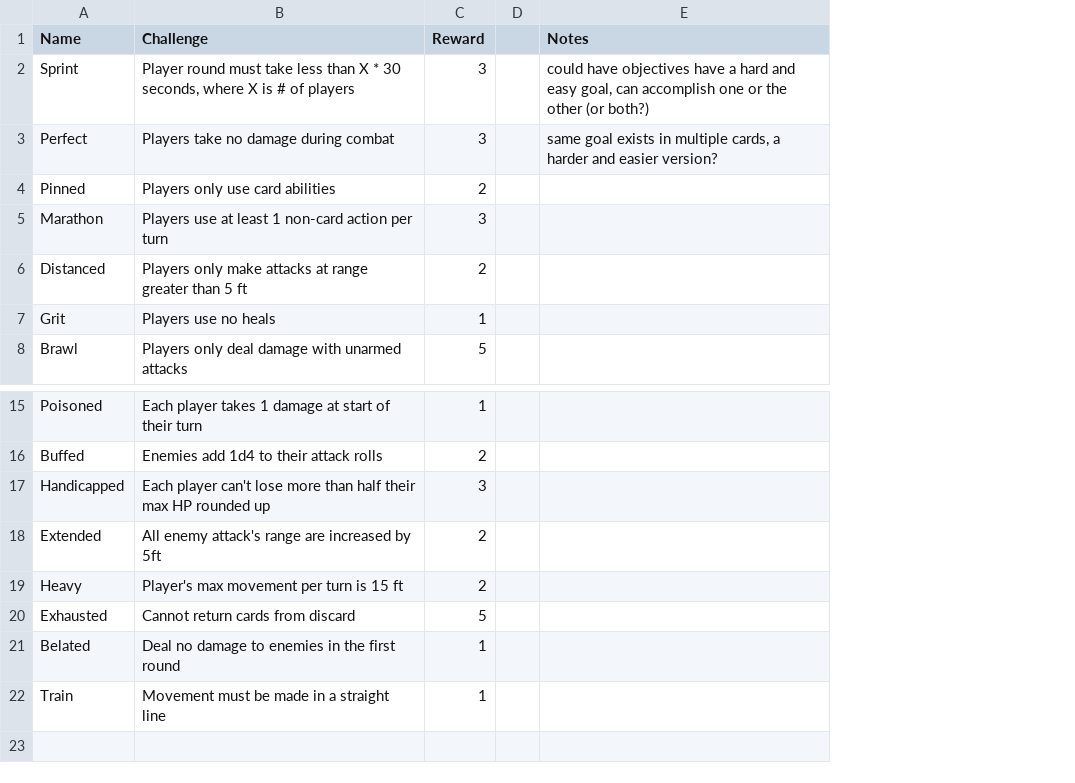
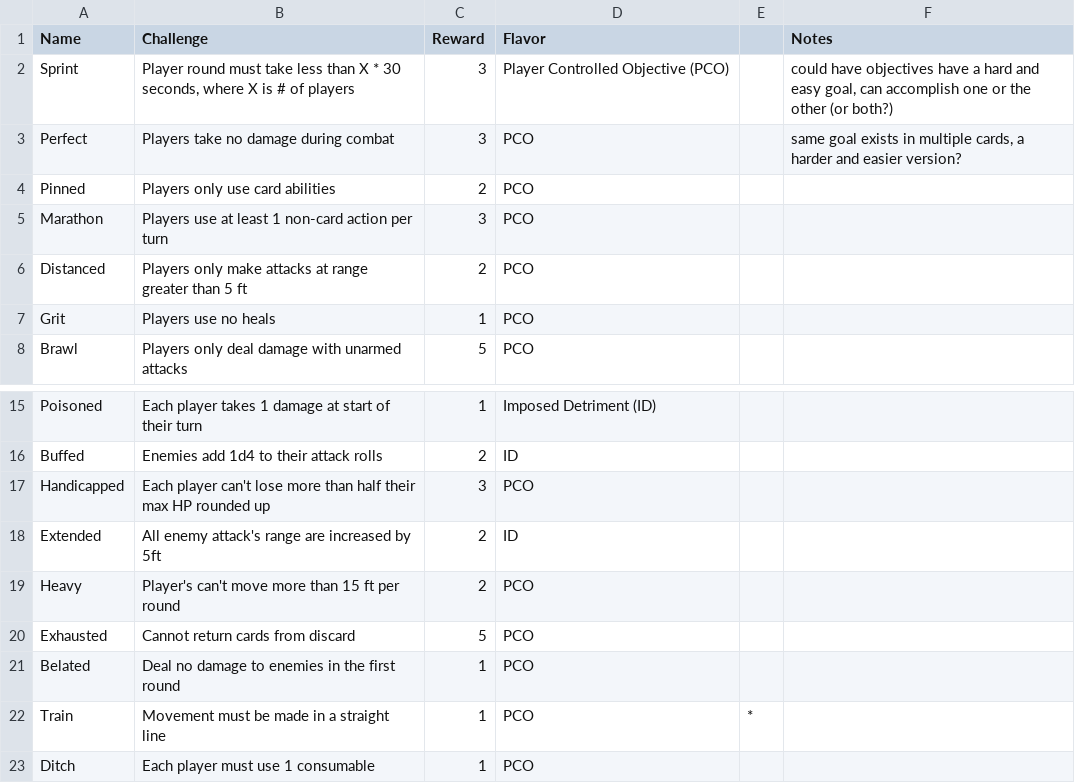
Before and after one commit to isabella232/TableTopRolePlaying_Squib, a CSV file: tactile_tabletop/Objective Cards/CombatObjectiveCards.csv, drawn as a sheet; only a part is shown, gaps mark what is left out; removed rows and columns are numbered as before the commit, all else as after; the diff names each change by its address in the sheet, - before the commit and + after, or states it on an @@ line.

Commit message:
adding more combat objectives

```diff
--- a/tactile_tabletop/Objective Cards/CombatObjectiveCards.csv
+++ b/tactile_tabletop/Objective Cards/CombatObjectiveCards.csv
-column D, empty
+column D (Flavor), rows 2-8: Player Controlled Objective (PCO) | PCO | PCO | PCO | PCO | PCO | PCO; rows 15-22: Imposed Detriment (ID) | ID | PCO | ID | PCO | PCO | PCO | PCO
+column E, row 22: *
-B19 (Challenge): Player's max movement per turn is 15 ft
+B19 (Challenge): Player's can't move more than 15 ft per round
+row 23: Ditch | Each player must use 1 consumable | 1 | PCO
```
